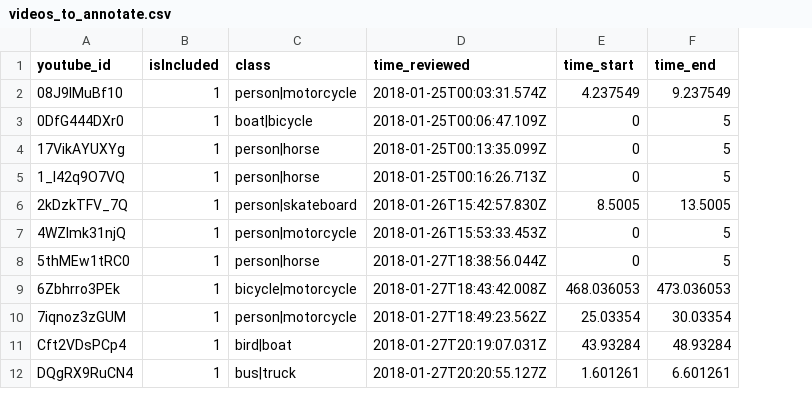
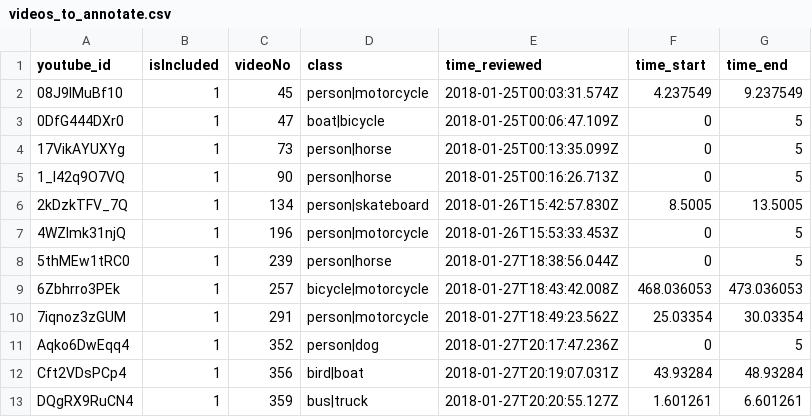
Before and after one commit to Mastergalen/Motion-Relationships, a CSV file: scripts/video-processor/videos_to_annotate.csv, drawn as a sheet; only a part is shown; the diff covers the shown part only; the diff names each change by its address in the sheet, - before the commit and + after, or states it on an @@ line.

Commit message:
Video downloader: Allow multiple clips from same video

```diff
--- a/scripts/video-processor/videos_to_annotate.csv
+++ b/scripts/video-processor/videos_to_annotate.csv
+column C (videoNo), rows 2-10: 45 | 47 | 73 | 90 | 134 | 196 | 239 | 257 | 291; rows 12-13: 356 | 359
+row 11: Aqko6DwEqq4 | 1 | 352 | person|dog | 2018-01-27T20:17:47.236Z | 0 | 5
```
Also changed, not shown: 30 added rows elsewhere in this file, 1 other file.
